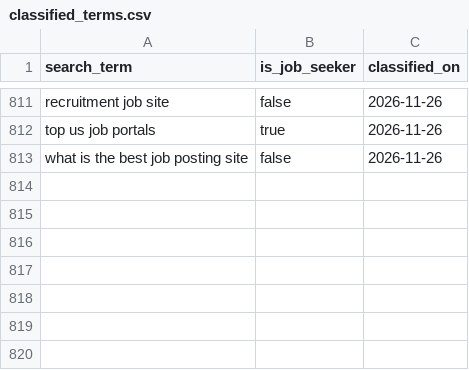
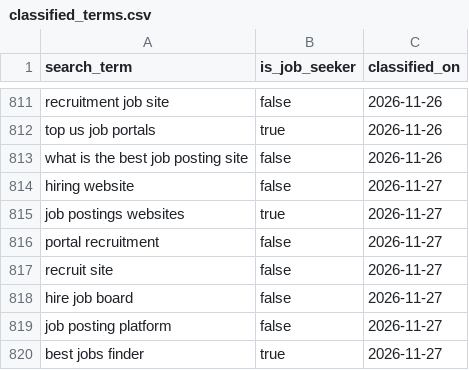
Before and after one commit to jessicagertig/paid-ads-management-pipeline, a CSV file: catalogue/classified_terms.csv, drawn as a sheet; only a part is shown, gaps mark what is left out; the diff names each change by its address in the sheet, - before the commit and + after, or states it on an @@ line.

```diff
--- a/catalogue/classified_terms.csv
+++ b/catalogue/classified_terms.csv
+row 814: hiring website | false | 2026-11-27
+row 815: job postings websites | true | 2026-11-27
+row 816: portal recruitment | false | 2026-11-27
+row 817: recruit site | false | 2026-11-27
+row 818: hire job board | false | 2026-11-27
+row 819: job posting platform | false | 2026-11-27
+row 820: best jobs finder | true | 2026-11-27
```
Also changed, not shown: catalogue/rejected_terms.csv.
